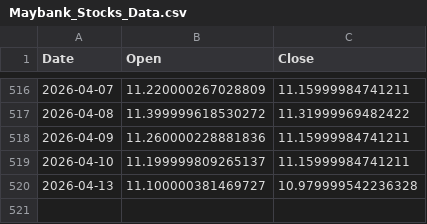
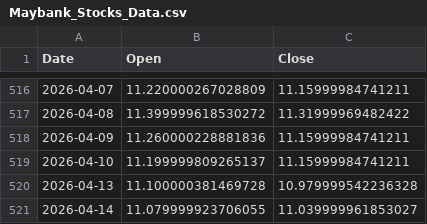
Before and after one commit to kaijian1124/FYP2, a CSV file: Source/Data/raw/stock/Maybank_Stocks_Data.csv, drawn as a sheet; only a part is shown, gaps mark what is left out.

```diff
--- a/Source/Data/raw/stock/Maybank_Stocks_Data.csv
+++ b/Source/Data/raw/stock/Maybank_Stocks_Data.csv
@@ -519,2 +519,3 @@
 2026-04-10,11.199999809265137,11.15999984741211
-2026-04-13,11.100000381469727,10.979999542236328
+2026-04-13,11.100000381469728,10.979999542236328
+2026-04-14,11.079999923706055,11.039999961853027
```
Also changed, not shown: Source/Data/processed/forARDL/gpt-5-mini_And_Closing_Price.csv, Source/Data/processed/forARDL/gpt-5-nano_And_Closing_Price.csv, 22 other files.
